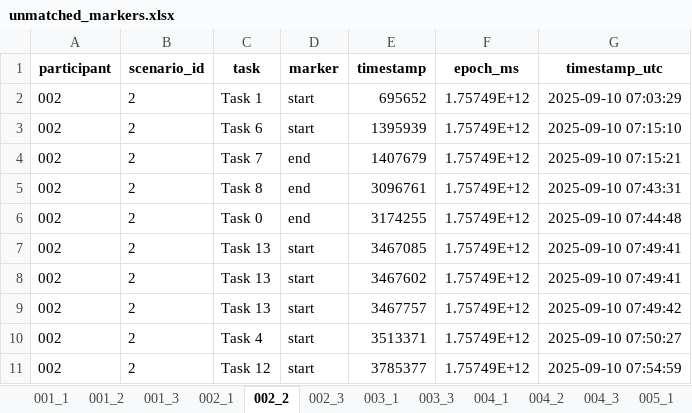
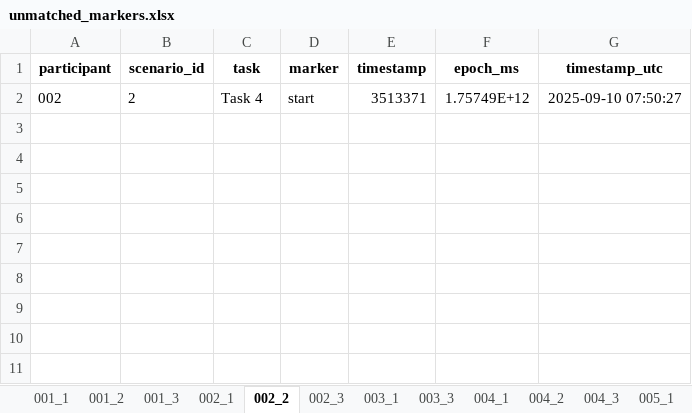
Before and after one commit to kruuZHAW/eye_tracking, an Excel workbook: unmatched_markers.xlsx, sheet 002_2, drawn as a sheet; values as stored, in another font and other column widths than the file's, no borders; the diff names each change by its address in the sheet, - before the commit and + after, or states it on an @@ line.

```diff
--- a/unmatched_markers.xlsx (sheet 002_2)
+++ b/unmatched_markers.xlsx (sheet 002_2)
-row 2: 002 | 2 | Task 1 | start | 695652 | 1.75749E+12 | 2025-09-10 07:03:29
-row 3: 002 | 2 | Task 6 | start | 1395939 | 1.75749E+12 | 2025-09-10 07:15:10
-row 4: 002 | 2 | Task 7 | end | 1407679 | 1.75749E+12 | 2025-09-10 07:15:21
-row 5: 002 | 2 | Task 8 | end | 3096761 | 1.75749E+12 | 2025-09-10 07:43:31
-row 6: 002 | 2 | Task 0 | end | 3174255 | 1.75749E+12 | 2025-09-10 07:44:48
-row 7: 002 | 2 | Task 13 | start | 3467085 | 1.75749E+12 | 2025-09-10 07:49:41
-row 8: 002 | 2 | Task 13 | start | 3467602 | 1.75749E+12 | 2025-09-10 07:49:41
-row 9: 002 | 2 | Task 13 | start | 3467757 | 1.75749E+12 | 2025-09-10 07:49:42
-row 11: 002 | 2 | Task 12 | start | 3785377 | 1.75749E+12 | 2025-09-10 07:54:59
```
Also changed, not shown: sheet 004_1, sheet 017_3, sheet 008_2, sheet 010_3, sheet 018_1, sheet 004_3, 29 more sheets, 5 other files.
